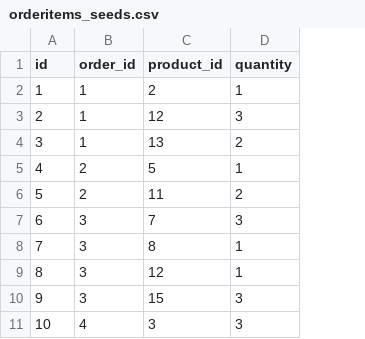
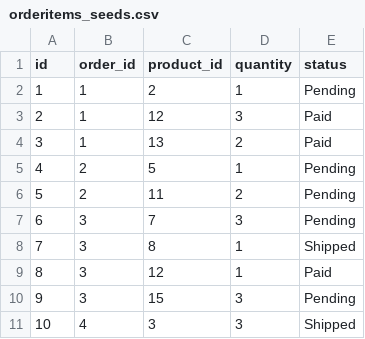
Before and after one commit to add2point71dots/betsy, a CSV file: support/orderitems_seeds.csv, drawn as a sheet; only a part is shown; the diff names each change by its address in the sheet, - before the commit and + after, or states it on an @@ line.

Commit message:
added status field for orderitem seed

```diff
--- a/support/orderitems_seeds.csv
+++ b/support/orderitems_seeds.csv
+column E (status), rows 2-11: Pending | Paid | Paid | Pending | Pending | Pending | Shipped | Paid | Pending | Shipped
```
Also changed, not shown: 1 other file.
